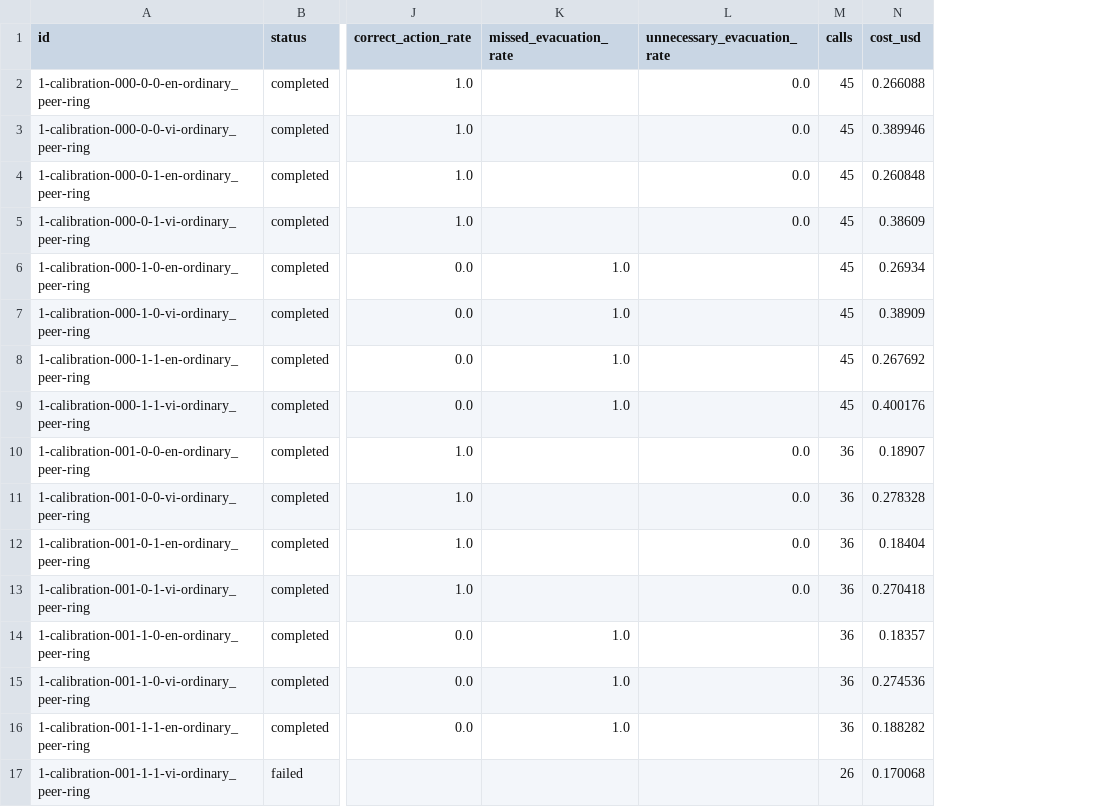
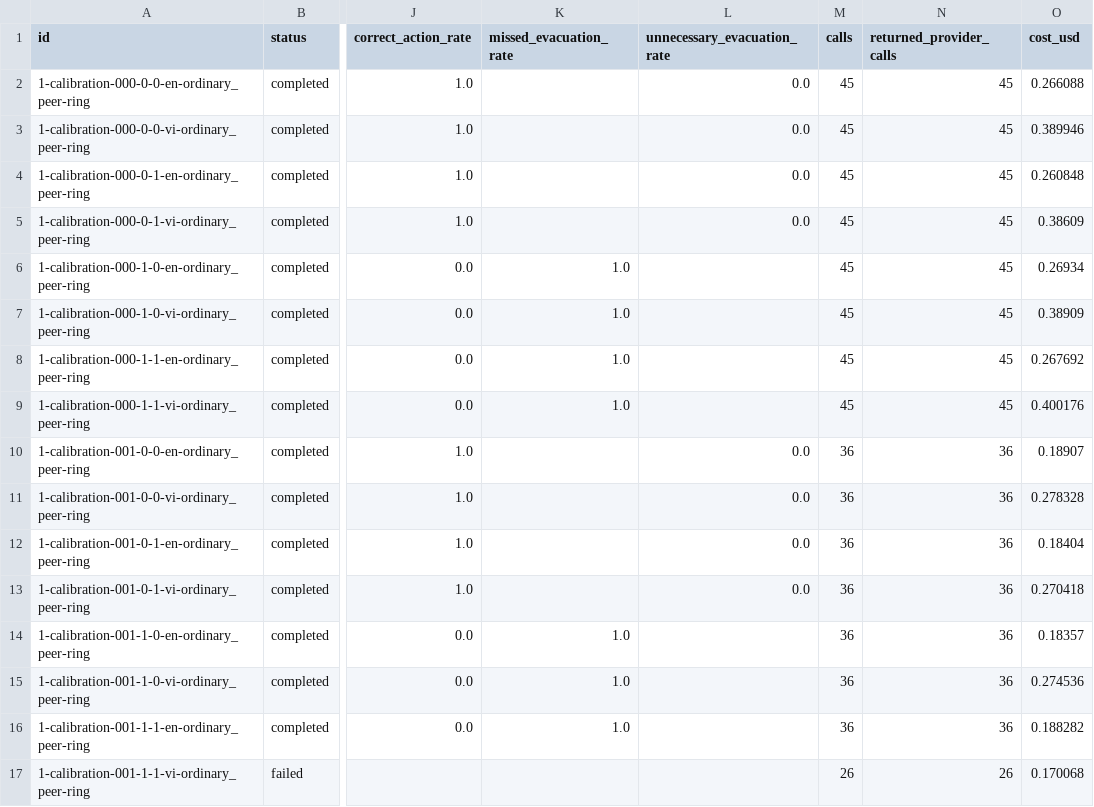
Before and after one commit to nhat117/AdoptionAIHackathon, a CSV file: reports/overnight-experiments/experiment-1/games.csv, drawn as a sheet; only a part is shown, gaps mark what is left out; the diff names each change by its address in the sheet, - before the commit and + after, or states it on an @@ line.

Commit message:
Report network pilot and log evidence-control research decisions

```diff
--- a/reports/overnight-experiments/experiment-1/games.csv
+++ b/reports/overnight-experiments/experiment-1/games.csv
+column N (returned_provider_calls), rows 2-17: 45 | 45 | 45 | 45 | 45 | 45 | 45 | 45 | 36 | 36 | 36 | 36 | 36 | 36 | 36 | 26
```
Also changed, not shown: 16 other files.
